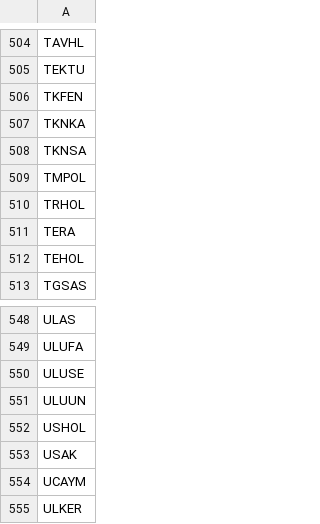
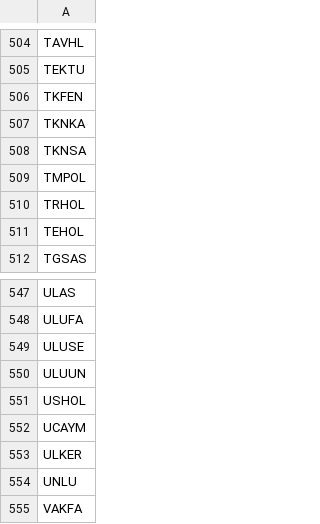
Before and after one commit to ahmetdriveport/temelveri, a CSV file: data/bist_tum.csv, drawn as a sheet; only a part is shown, gaps mark what is left out; the shorter side is filled out with more unchanged rows.

```diff
--- a/data/bist_tum.csv
+++ b/data/bist_tum.csv
@@ -510,3 +510,2 @@ TMPOL
 TRHOL
-TERA
 TEHOL
@@ -552,3 +551,2 @@ ULUUN
 USHOL
-USAK
 UCAYM
```
